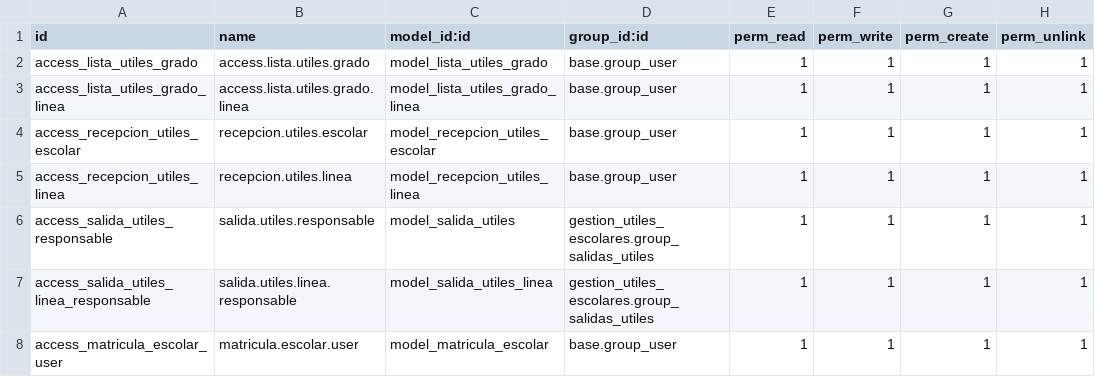
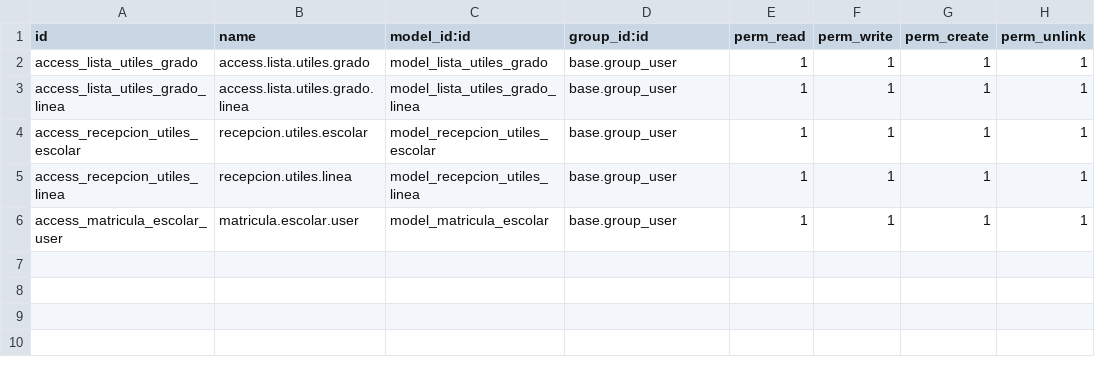
Before and after one commit to YulianaCacho/gestion-utiles-escolares, a CSV file: security/ir.model.access.csv, drawn as a sheet; the diff names each change by its address in the sheet, - before the commit and + after, or states it on an @@ line.

Commit message:
Corrige permisos temporales para modulo de matriculas

```diff
--- a/security/ir.model.access.csv
+++ b/security/ir.model.access.csv
-row 6: access_salida_utiles_responsable | salida.utiles.responsable | model_salida_utiles | gestion_utiles_escolares.group_salidas_utiles | 1 | 1 | 1 | 1
-row 7: access_salida_utiles_linea_responsable | salida.utiles.linea.responsable | model_salida_utiles_linea | gestion_utiles_escolares.group_salidas_utiles | 1 | 1 | 1 | 1
```
